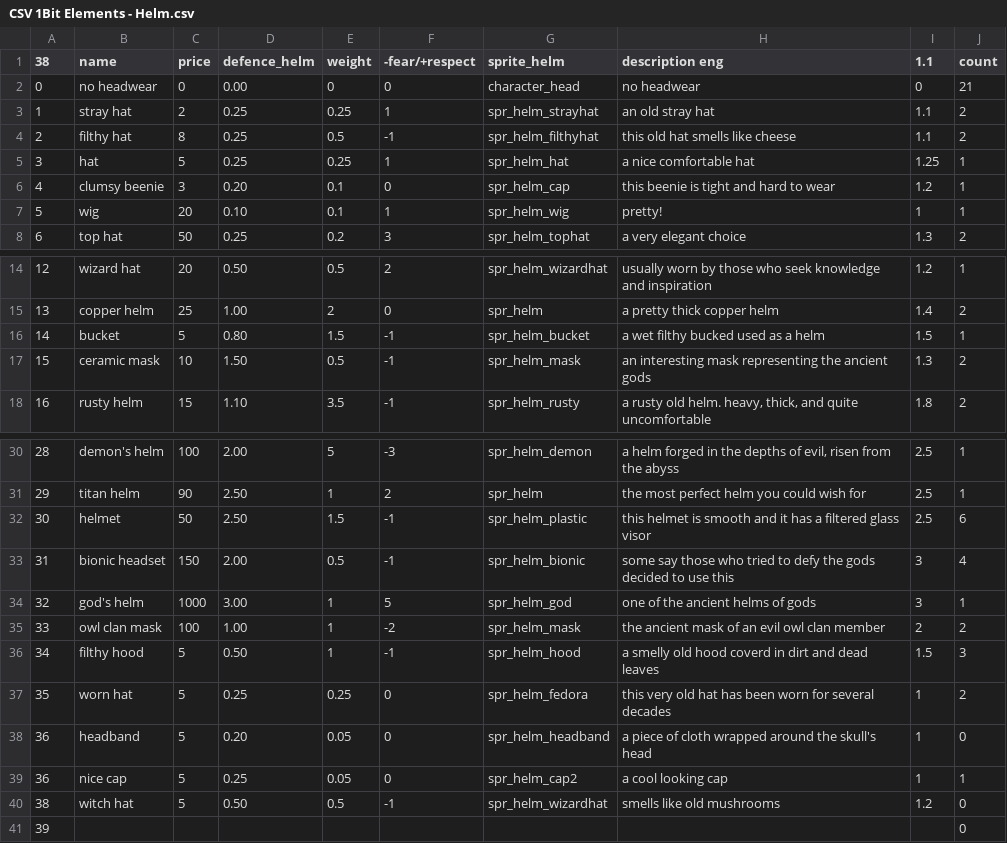
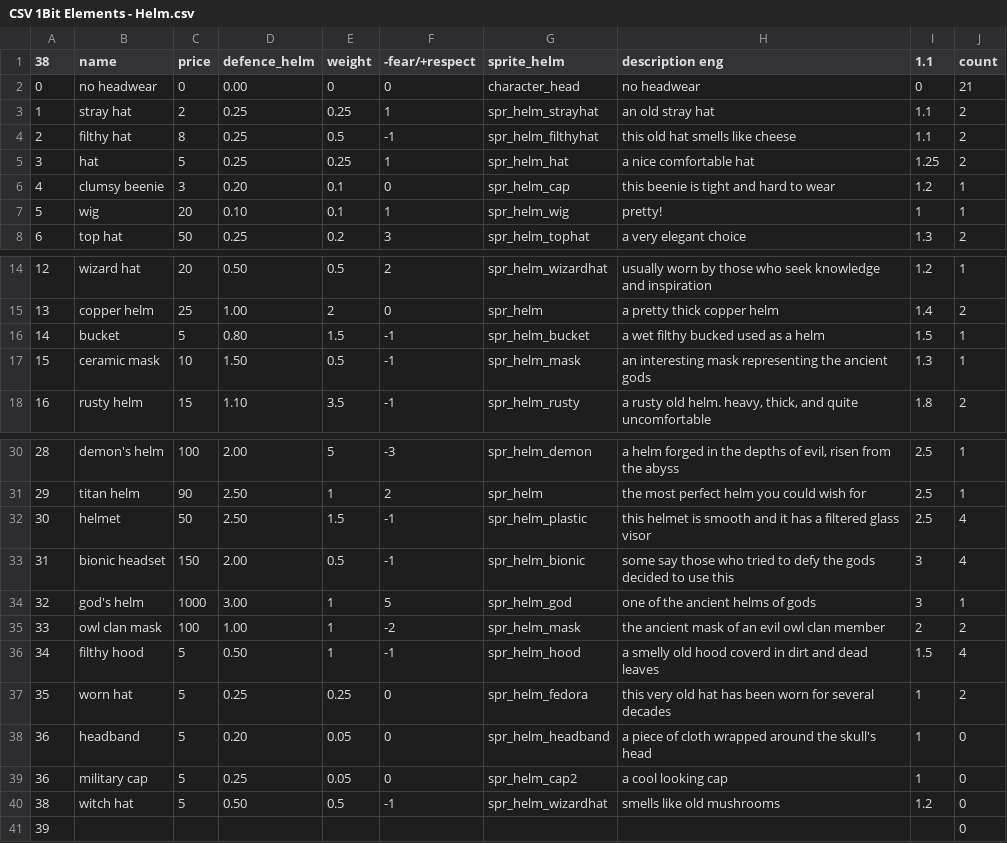
Before and after one commit to Menchiari/1bit, a CSV file: 1bit_project/datafiles/CSV 1Bit Elements - Helm.csv, drawn as a sheet; only a part is shown, gaps mark what is left out.

```diff
--- a/1bit_project/datafiles/CSV 1Bit Elements - Helm.csv
+++ b/1bit_project/datafiles/CSV 1Bit Elements - Helm.csv
@@ -4,3 +4,3 @@
 2,filthy hat,8,0.25,0.5,-1,spr_helm_filthyhat,this old hat smells like cheese,1.1,2
-3,hat,5,0.25,0.25,1,spr_helm_hat,a nice comfortable hat,1.25,1
+3,hat,5,0.25,0.25,1,spr_helm_hat,a nice comfortable hat,1.25,2
 4,clumsy beenie,3,0.20,0.1,0,spr_helm_cap,this beenie is tight and hard to wear,1.2,1
@@ -16,3 +16,3 @@
 14,bucket,5,0.80,1.5,-1,spr_helm_bucket,a wet filthy bucked used as a helm,1.5,1
-15,ceramic mask,10,1.50,0.5,-1,spr_helm_mask,an interesting mask representing the ancient gods,1.3,2
+15,ceramic mask,10,1.50,0.5,-1,spr_helm_mask,an interesting mask representing the ancient gods,1.3,1
 16,rusty helm,15,1.10,3.5,-1,spr_helm_rusty,"a rusty old helm. heavy, thick, and quite uncomfortable",1.8,2
@@ -31,3 +31,3 @@
 29,titan helm,90,2.50,1,2,spr_helm,the most perfect helm you could wish for,2.5,1
-30,helmet,50,2.50,1.5,-1,spr_helm_plastic,this helmet is smooth and it has a filtered glass visor,2.5,6
+30,helmet,50,2.50,1.5,-1,spr_helm_plastic,this helmet is smooth and it has a filtered glass visor,2.5,4
 31,bionic headset,150,2.00,0.5,-1,spr_helm_bionic,some say those who tried to defy the gods decided to use this,3,4
@@ -35,6 +35,6 @@
 33,owl clan mask,100,1.00,1,-2,spr_helm_mask,the ancient mask of an evil owl clan member,2,2
-34,filthy hood,5,0.50,1,-1,spr_helm_hood,a smelly old hood coverd in dirt and dead leaves,1.5,3
+34,filthy hood,5,0.50,1,-1,spr_helm_hood,a smelly old hood coverd in dirt and dead leaves,1.5,4
 35,worn hat,5,0.25,0.25,0,spr_helm_fedora,this very old hat has been worn for several decades,1,2
 36,headband,5,0.20,0.05,0,spr_helm_headband,a piece of cloth wrapped around the skull's head,1,0
-36,nice cap,5,0.25,0.05,0,spr_helm_cap2,a cool looking cap,1,1
+36,military cap,5,0.25,0.05,0,spr_helm_cap2,a cool looking cap,1,0
 38,witch hat,5,0.50,0.5,-1,spr_helm_wizardhat,smells like old mushrooms,1.2,0
```
Also changed, not shown: 39 other files.
